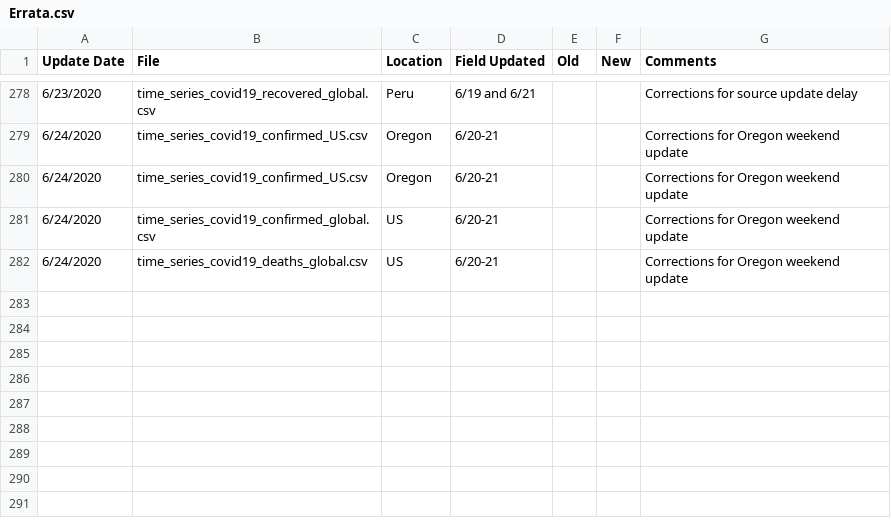
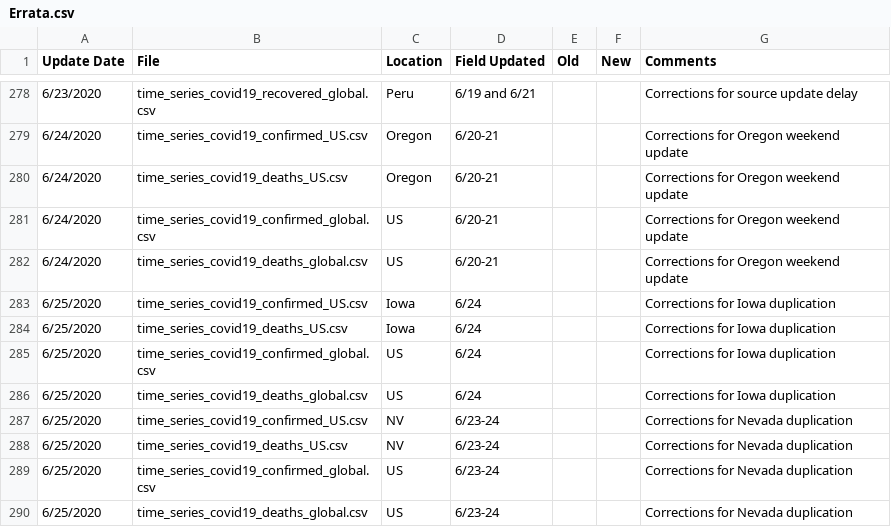
Before and after one commit to nateharms/COVID-19, a CSV file: csse_covid_19_data/csse_covid_19_time_series/Errata.csv, drawn as a sheet; only a part is shown, gaps mark what is left out.

```diff
--- a/csse_covid_19_data/csse_covid_19_time_series/Errata.csv
+++ b/csse_covid_19_data/csse_covid_19_time_series/Errata.csv
@@ -279,4 +279,12 @@
 6/24/2020,time_series_covid19_confirmed_US.csv,Oregon,6/20-21,,,Corrections for Oregon weekend update
-6/24/2020,time_series_covid19_confirmed_US.csv,Oregon,6/20-21,,,Corrections for Oregon weekend update
+6/24/2020,time_series_covid19_deaths_US.csv,Oregon,6/20-21,,,Corrections for Oregon weekend update
 6/24/2020,time_series_covid19_confirmed_global.csv,US,6/20-21,,,Corrections for Oregon weekend update
 6/24/2020,time_series_covid19_deaths_global.csv,US,6/20-21,,,Corrections for Oregon weekend update
+6/25/2020,time_series_covid19_confirmed_US.csv,Iowa,6/24,,,Corrections for Iowa duplication
+6/25/2020,time_series_covid19_deaths_US.csv,Iowa,6/24,,,Corrections for Iowa duplication
+6/25/2020,time_series_covid19_confirmed_global.csv,US,6/24,,,Corrections for Iowa duplication
+6/25/2020,time_series_covid19_deaths_global.csv,US,6/24,,,Corrections for Iowa duplication
+6/25/2020,time_series_covid19_confirmed_US.csv,NV,6/23-24,,,Corrections for Nevada duplication
+6/25/2020,time_series_covid19_deaths_US.csv,NV,6/23-24,,,Corrections for Nevada duplication
+6/25/2020,time_series_covid19_confirmed_global.csv,US,6/23-24,,,Corrections for Nevada duplication
+6/25/2020,time_series_covid19_deaths_global.csv,US,6/23-24,,,Corrections for Nevada duplication
```
Also changed, not shown: csse_covid_19_data/csse_covid_19_time_series/time_series_covid19_confirmed_global.csv, csse_covid_19_data/csse_covid_19_time_series/time_series_covid19_deaths_global.csv, 14 other files.
